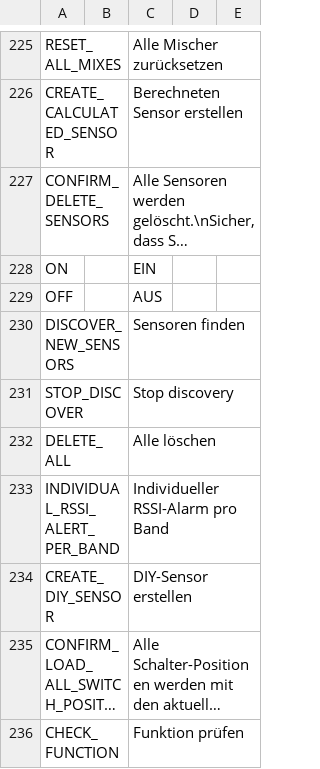
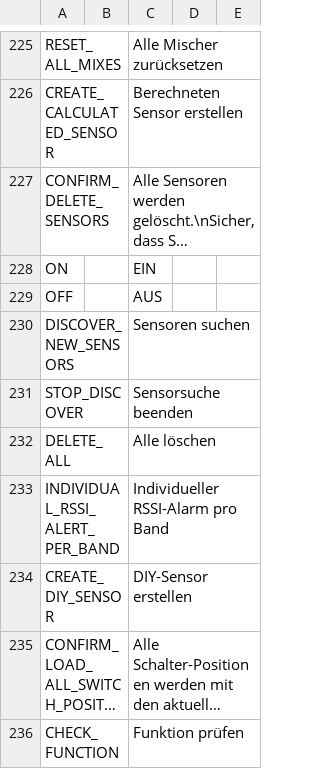
Before and after one commit to FrSkyRC/ETHOS-Feedback-Community, a CSV file: translations/ethos/de.csv, drawn as a sheet; only a part is shown, gaps mark what is left out; long unchanged cells end in ….

Commit message:
Update de.csv, Stop discovery translated

```diff
--- a/translations/ethos/de.csv
+++ b/translations/ethos/de.csv
@@ -229,4 +229,4 @@ ON,,"EIN"
 OFF,,"AUS"
-DISCOVER_NEW_SENSORS,,"Sensoren finden"
-STOP_DISCOVER,,"Stop discovery"
+DISCOVER_NEW_SENSORS,,"Sensoren suchen"
+STOP_DISCOVER,,"Sensorsuche beenden"
 DELETE_ALL,,"Alle löschen"
```
